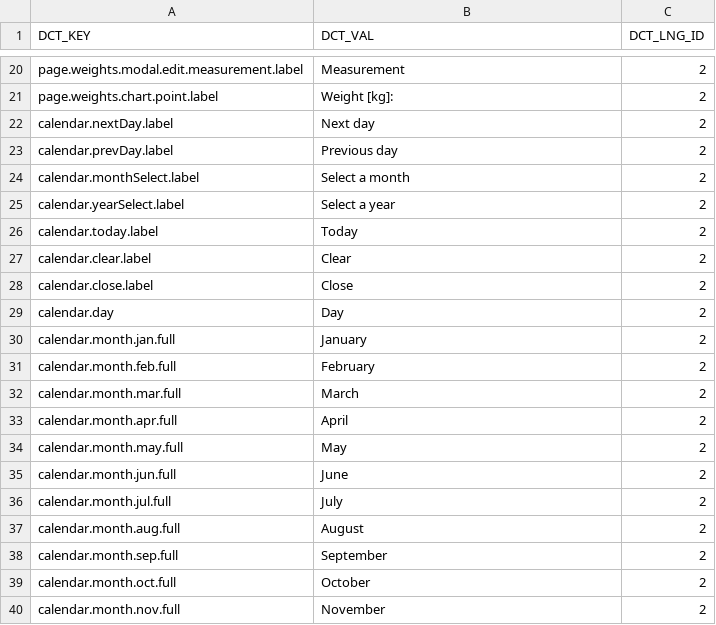
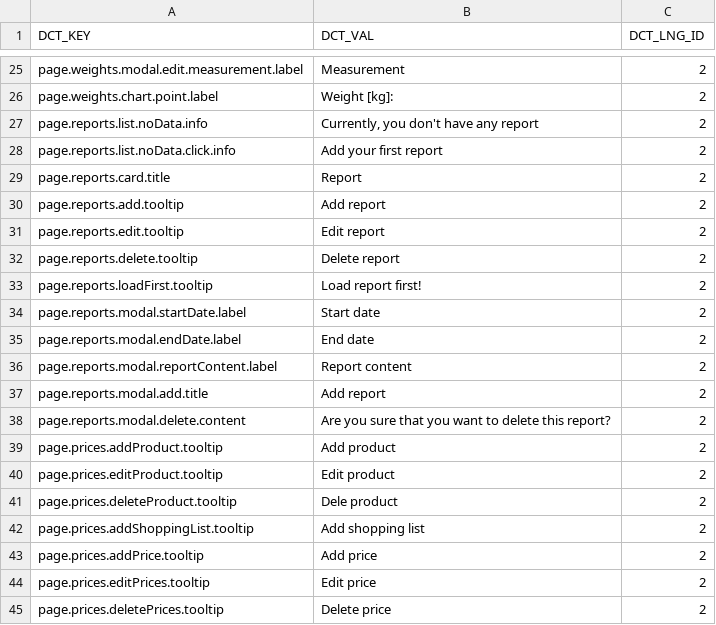
Before and after one commit to ArturCzopek/MyCoach-back, a CSV file: src/main/resources/db/changelog/dictionary-data/eng/db.dict-eng-1.0.csv, drawn as a sheet; only a part is shown, gaps mark what is left out; the shorter side is filled out with more unchanged rows; the diff covers the shown part only; the diff names each change by its address in the sheet, - before the commit and + after, or states it on an @@ line.

```diff
--- a/src/main/resources/db/changelog/dictionary-data/eng/db.dict-eng-1.0.csv
+++ b/src/main/resources/db/changelog/dictionary-data/eng/db.dict-eng-1.0.csv
+row 27: page.reports.list.noData.info | Currently, you don't have any report | 2
+row 28: page.reports.list.noData.click.info | Add your first report | 2
+row 29: page.reports.card.title | Report | 2
+row 30: page.reports.add.tooltip | Add report | 2
+row 31: page.reports.edit.tooltip | Edit report | 2
+row 32: page.reports.delete.tooltip | Delete report | 2
+row 33: page.reports.loadFirst.tooltip | Load report first! | 2
+row 34: page.reports.modal.startDate.label | Start date | 2
+row 35: page.reports.modal.endDate.label | End date | 2
+row 36: page.reports.modal.reportContent.label | Report content | 2
+row 37: page.reports.modal.add.title | Add report | 2
+row 38: page.reports.modal.delete.content | Are you sure that you want to delete this report? | 2
+row 39: page.prices.addProduct.tooltip | Add product | 2
+row 40: page.prices.editProduct.tooltip | Edit product | 2
+row 41: page.prices.deleteProduct.tooltip | Dele product | 2
+row 42: page.prices.addShoppingList.tooltip | Add shopping list | 2
+row 43: page.prices.addPrice.tooltip | Add price | 2
+row 44: page.prices.editPrices.tooltip | Edit price | 2
+row 45: page.prices.deletePrices.tooltip | Delete price | 2
```
Also changed, not shown: 25 added rows elsewhere in this file, src/main/resources/db/changelog/dictionary-data/pol/db.dict-pol-1.0.csv, 2 other files.
